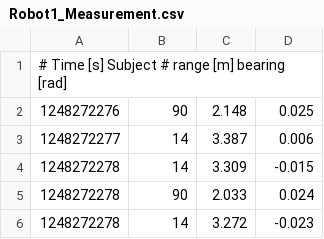
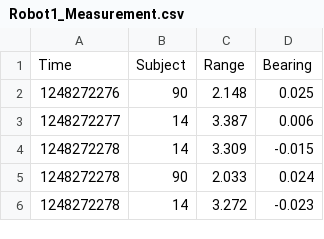
Before and after one commit to echen4628/fastslam1, a CSV file: data/Robot1_Measurement.csv, drawn as a sheet; only a part is shown.

```diff
--- a/data/Robot1_Measurement.csv
+++ b/data/Robot1_Measurement.csv
@@ -1,2 +1,2 @@
-# Time [s]    Subject #    range [m]    bearing [rad] ,,,
+Time,Subject,Range,Bearing
 1248272276,90,2.148,0.025
```
Also changed, not shown: 2 other files.
